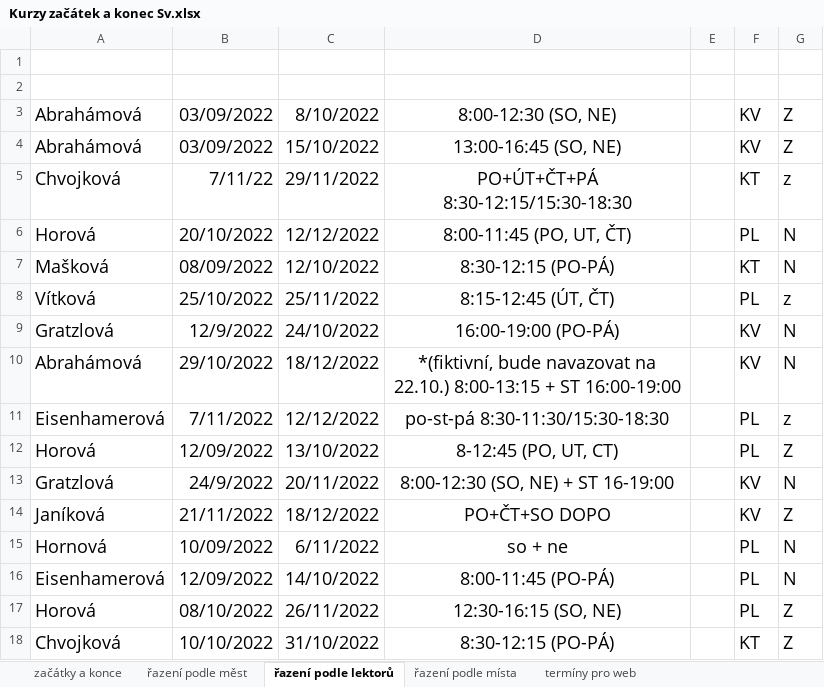
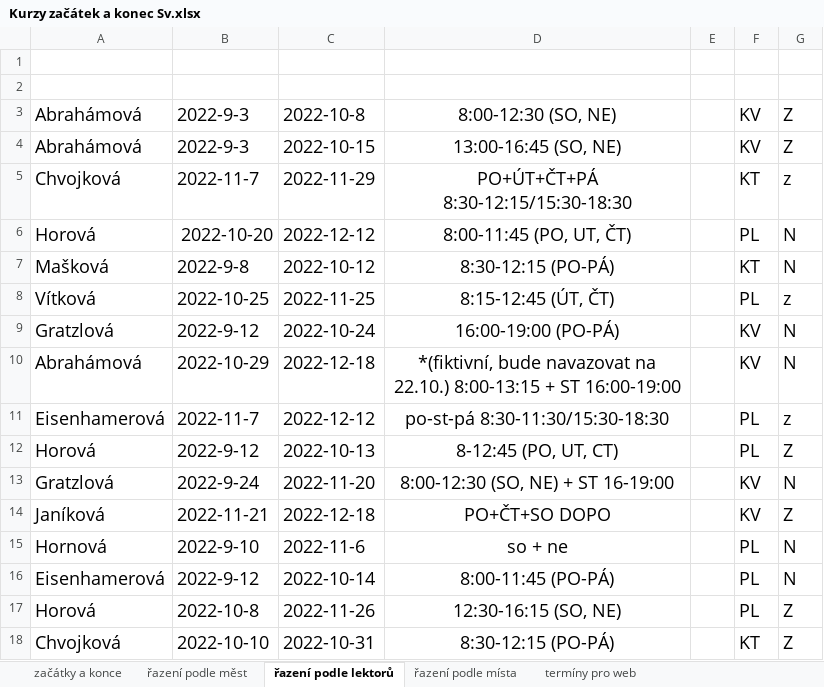
Before and after one commit to grafiaware/projektor2, an Excel workbook: CJC_files/20230210/Kurzy začátek a konec Sv.xlsx, sheet řazení podle lektorů, drawn as a sheet; only a part is shown; values as stored, in another font and other column widths than the file's, no borders; conditional formats not drawn; the diff covers the shown part only; the diff names each change by its address in the sheet, - before the commit and + after, or states it on an @@ line.

```diff
--- a/CJC_files/20230210/Kurzy začátek a konec Sv.xlsx (sheet řazení podle lektorů)
+++ b/CJC_files/20230210/Kurzy začátek a konec Sv.xlsx (sheet řazení podle lektorů)
-B3:B4: 03/09/2022
+B3:B4: 2022-9-3
-C3: 8/10/2022
+C3: 2022-10-8
-C4: 15/10/2022
+C4: 2022-10-15
-B5: 7/11/22
+B5: 2022-11-7
-C5: 29/11/2022
+C5: 2022-11-29
-B6: 20/10/2022
+B6: 2022-10-20
-C6: 12/12/2022
+C6: 2022-12-12
-B7: 08/09/2022
+B7: 2022-9-8
-C7: 12/10/2022
+C7: 2022-10-12
-B8: 25/10/2022
+B8: 2022-10-25
-C8: 25/11/2022
+C8: 2022-11-25
-B9: 12/9/2022
+B9: 2022-9-12
-C9: 24/10/2022
+C9: 2022-10-24
-B10: 29/10/2022
+B10: 2022-10-29
-C10: 18/12/2022
+C10: 2022-12-18
-B11: 7/11/2022
+B11: 2022-11-7
-C11: 12/12/2022
+C11: 2022-12-12
-B12: 12/09/2022
+B12: 2022-9-12
-C12: 13/10/2022
+C12: 2022-10-13
-B13: 24/9/2022
+B13: 2022-9-24
-C13: 20/11/2022
+C13: 2022-11-20
-B14: 21/11/2022
+B14: 2022-11-21
-C14: 18/12/2022
+C14: 2022-12-18
-B15: 10/09/2022
+B15: 2022-9-10
-C15: 6/11/2022
+C15: 2022-11-6
-B16: 12/09/2022
+B16: 2022-9-12
-C16: 14/10/2022
+C16: 2022-10-14
-B17: 08/10/2022
+B17: 2022-10-8
-C17: 26/11/2022
+C17: 2022-11-26
-B18: 10/10/2022
+B18: 2022-10-10
-C18: 31/10/2022
+C18: 2022-10-31
```
Also changed, not shown: 36 edited cells elsewhere in this sheet, sheet řazení podle měst, sheet řazení podle místa, sheet termíny pro web, sheet začátky a konce, 12 other files.
